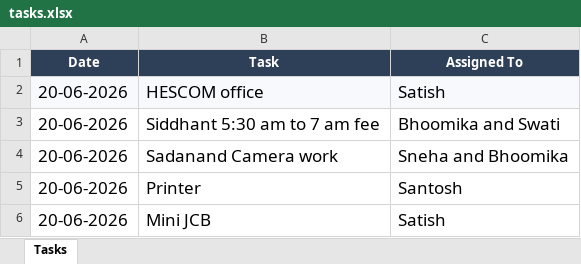
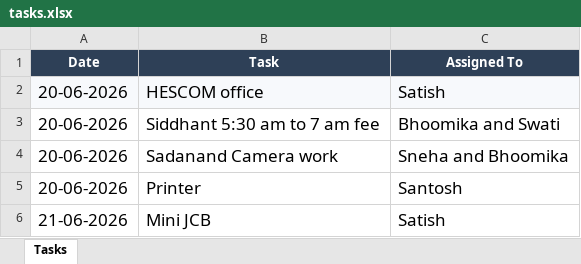
Before and after one commit to PlayistoBadminton/Playisto-Standard-Procedures, an Excel workbook: tasks.xlsx, sheet Tasks, drawn as a sheet; values as stored, in another font and other column widths than the file's, no borders; the diff names each change by its address in the sheet, - before the commit and + after, or states it on an @@ line.

Commit message:
Add files via upload

```diff
--- a/tasks.xlsx (sheet Tasks)
+++ b/tasks.xlsx (sheet Tasks)
-A6 (Date): 20-06-2026
+A6 (Date): 21-06-2026
```
